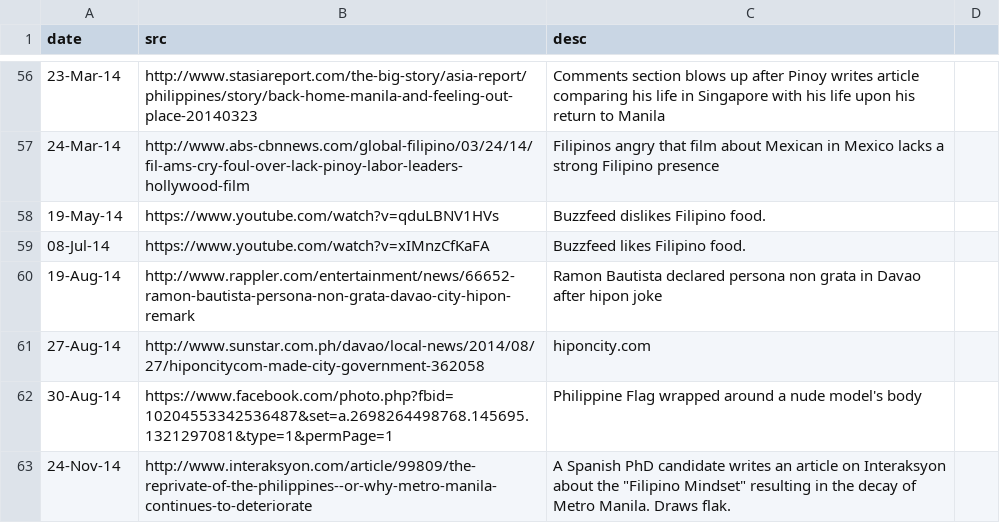
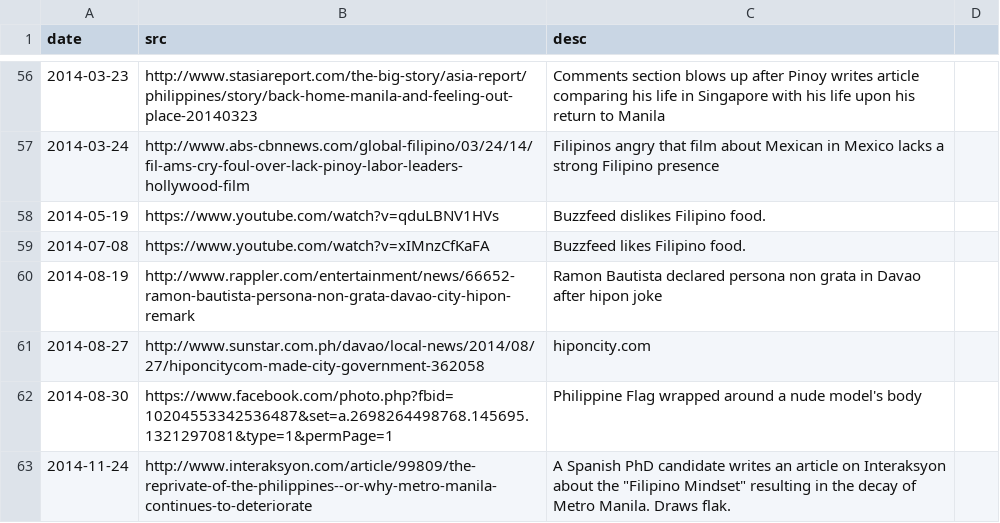
Before and after one commit to torchapps/butthurt, a CSV file: data.csv, drawn as a sheet; only a part is shown, gaps mark what is left out; the diff covers the shown part only.

Commit message:
changes date formatting

```diff
--- a/data.csv
+++ b/data.csv
@@ -57,8 +57,8 @@ date,src,desc
-23-Mar-14,http://www.stasiareport.com/the-big-story/asia-report/philippines/story/back-home-manila-and-feeling-out-place-20140323,Comments section blows up after Pinoy writes article comparing his life in Singapore with his life upon his return to Manila
-24-Mar-14,http://www.abs-cbnnews.com/global-filipino/03/24/14/fil-ams-cry-foul-over-lack-pinoy-labor-leaders-hollywood-film,Filipinos angry that film about Mexican in Mexico lacks a strong Filipino presence
-19-May-14,https://www.youtube.com/watch?v=qduLBNV1HVs,Buzzfeed dislikes Filipino food.
-08-Jul-14,https://www.youtube.com/watch?v=xIMnzCfKaFA,Buzzfeed likes Filipino food.
-19-Aug-14,http://www.rappler.com/entertainment/news/66652-ramon-bautista-persona-non-grata-davao-city-hipon-remark,Ramon Bautista declared persona non grata in Davao after hipon joke
-27-Aug-14,http://www.sunstar.com.ph/davao/local-news/2014/08/27/hiponcitycom-made-city-government-362058,hiponcity.com
-30-Aug-14,https://www.facebook.com/photo.php?fbid=10204553342536487&set=a.2698264498768.145695.1321297081&type=1&permPage=1,Philippine Flag wrapped around a nude model's body
-24-Nov-14,http://www.interaksyon.com/article/99809/the-reprivate-of-the-philippines--or-why-metro-manila-continues-to-deteriorate,A Spanish PhD candidate writes an article on Interaksyon about the "Filipino Mindset" resulting in the decay of Metro Manila. Draws flak.
+2014-03-23,http://www.stasiareport.com/the-big-story/asia-report/philippines/story/back-home-manila-and-feeling-out-place-20140323,Comments section blows up after Pinoy writes article comparing his life in Singapore with his life upon his return to Manila,
+2014-03-24,http://www.abs-cbnnews.com/global-filipino/03/24/14/fil-ams-cry-foul-over-lack-pinoy-labor-leaders-hollywood-film,Filipinos angry that film about Mexican in Mexico lacks a strong Filipino presence,
+2014-05-19,https://www.youtube.com/watch?v=qduLBNV1HVs,Buzzfeed dislikes Filipino food.,
+2014-07-08,https://www.youtube.com/watch?v=xIMnzCfKaFA,Buzzfeed likes Filipino food.,
+2014-08-19,http://www.rappler.com/entertainment/news/66652-ramon-bautista-persona-non-grata-davao-city-hipon-remark,Ramon Bautista declared persona non grata in Davao after hipon joke,
+2014-08-27,http://www.sunstar.com.ph/davao/local-news/2014/08/27/hiponcitycom-made-city-government-362058,hiponcity.com,
+2014-08-30,https://www.facebook.com/photo.php?fbid=10204553342536487&set=a.2698264498768.145695.1321297081&type=1&permPage=1,Philippine Flag wrapped around a nude model's body,
+2014-11-24,http://www.interaksyon.com/article/99809/the-reprivate-of-the-philippines--or-why-metro-manila-continues-to-deteriorate,"A Spanish PhD candidate writes an article on Interaksyon about the ""Filipino Mindset"" resulting in the decay of Metro Manila. Draws flak.",
```
Also changed, not shown: 54 edited cells elsewhere in this file.
